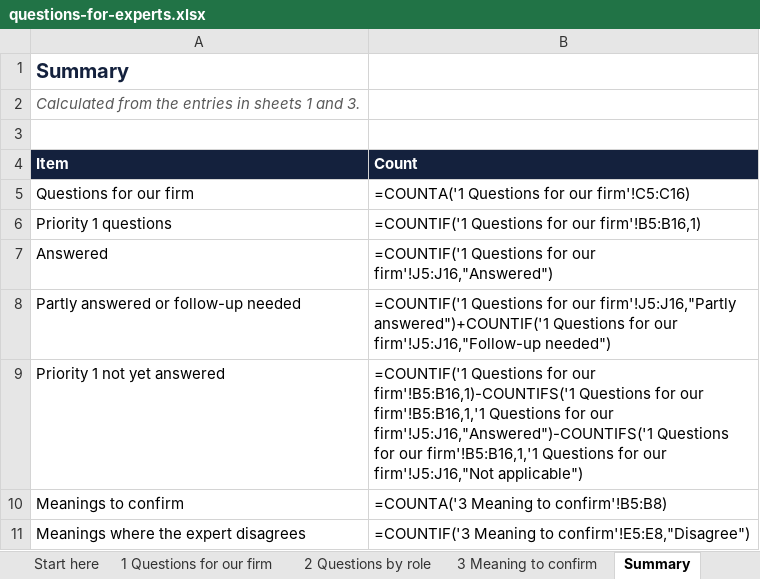
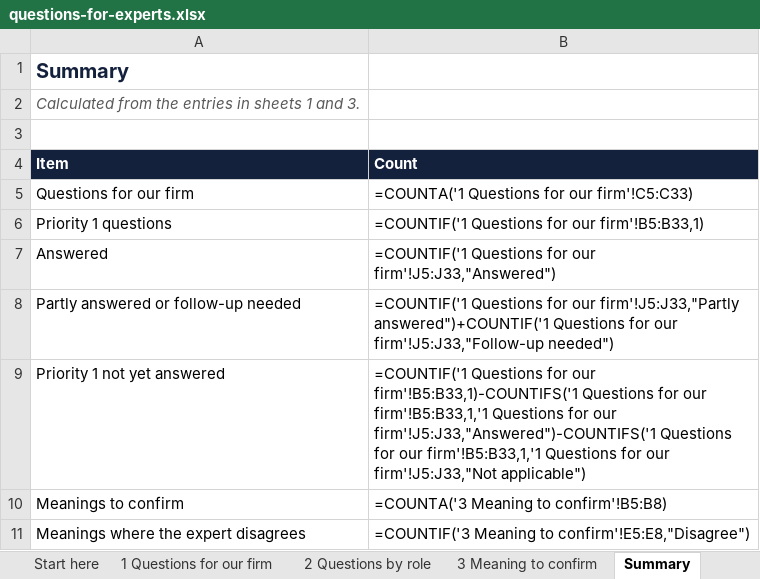
Before and after one commit to GaelFrance/ontologie, an Excel workbook: domains/risk/questions-for-experts.xlsx, sheet Summary, drawn as a sheet; values as stored, in another font and other column widths than the file's, no borders; formulas without a stored value are shown as written; the diff names each change by its address in the sheet, - before the commit and + after, or states it on an @@ line.

```diff
--- a/domains/risk/questions-for-experts.xlsx (sheet Summary)
+++ b/domains/risk/questions-for-experts.xlsx (sheet Summary)
-B5 (Count): =COUNTA('1 Questions for our firm'!C5:C16)
+B5 (Count): =COUNTA('1 Questions for our firm'!C5:C33)
-B6 (Count): =COUNTIF('1 Questions for our firm'!B5:B16,1)
+B6 (Count): =COUNTIF('1 Questions for our firm'!B5:B33,1)
-B7 (Count): …for our firm'!J5:J16,"Answered")
+B7 (Count): …for our firm'!J5:J33,"Answered")
-B8 (Count): …for our firm'!J5:J16,"Partly answered")+COUNTIF('1 Questions for our firm'!J5:J16,"Follow-up needed")
+B8 (Count): …for our firm'!J5:J33,"Partly answered")+COUNTIF('1 Questions for our firm'!J5:J33,"Follow-up needed")
-B9 (Count): …for our firm'!B5:B16,1)-COUNTIFS('1 Questions for our firm'!B5:B16,1,'1 Questions for our firm'!J5:J16,"Answered")-COUNTIFS('1 Questions for our firm'!B5:B16,1,'1 Questions for our firm'!J5:J16,"Not applicable")
+B9 (Count): …for our firm'!B5:B33,1)-COUNTIFS('1 Questions for our firm'!B5:B33,1,'1 Questions for our firm'!J5:J33,"Answered")-COUNTIFS('1 Questions for our firm'!B5:B33,1,'1 Questions for our firm'!J5:J33,"Not applicable")
```
Also changed, not shown: sheet 1 Questions for our firm, sheet 2 Questions by role, sheet 3 Meaning to confirm, sheet Start here, domains/clearing-give-up-and-acceptance/questions-for-experts.xlsx, domains/clearing-services-and-accounts/questions-for-experts.xlsx, 43 other files.
